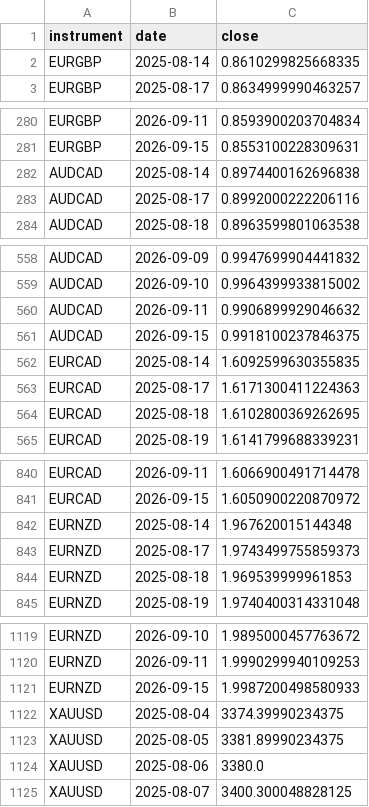
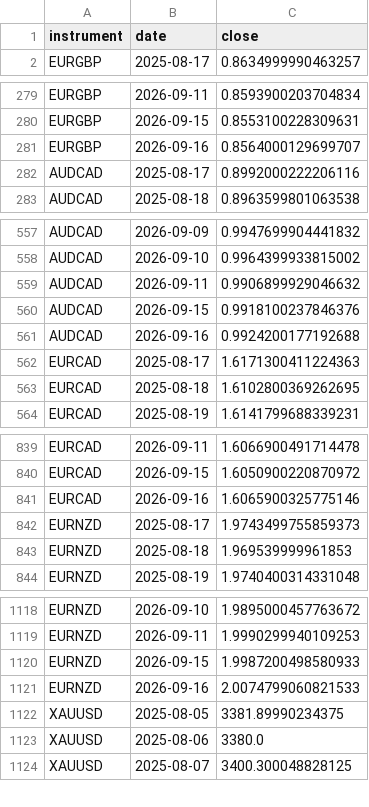
Before and after one commit to kenjtradez/portfolio-forward-test, a CSV file: cond_vol_log.csv, drawn as a sheet; only a part is shown, gaps mark what is left out; the diff covers the shown part only.

```diff
--- a/cond_vol_log.csv
+++ b/cond_vol_log.csv
@@ -1,3 +1,2 @@
 instrument,date,close
-EURGBP,2025-08-14,0.8610299825668335
 EURGBP,2025-08-17,0.8634999990463257
@@ -281,3 +280,3 @@ EURGBP,2026-09-11,0.8593900203704834
 EURGBP,2026-09-15,0.8553100228309631
-AUDCAD,2025-08-14,0.8974400162696838
+EURGBP,2026-09-16,0.8564000129699707
 AUDCAD,2025-08-17,0.8992000222206116
@@ -560,4 +559,4 @@ AUDCAD,2026-09-10,0.9964399933815002
 AUDCAD,2026-09-11,0.9906899929046632
-AUDCAD,2026-09-15,0.9918100237846375
-EURCAD,2025-08-14,1.6092599630355835
+AUDCAD,2026-09-15,0.9918100237846376
+AUDCAD,2026-09-16,0.9924200177192688
 EURCAD,2025-08-17,1.6171300411224363
@@ -841,3 +840,3 @@ EURCAD,2026-09-11,1.6066900491714478
 EURCAD,2026-09-15,1.6050900220870972
-EURNZD,2025-08-14,1.967620015144348
+EURCAD,2026-09-16,1.6065900325775146
 EURNZD,2025-08-17,1.9743499755859373
@@ -1121,3 +1120,3 @@ EURNZD,2026-09-11,1.9990299940109253
 EURNZD,2026-09-15,1.9987200498580933
-XAUUSD,2025-08-04,3374.39990234375
+EURNZD,2026-09-16,2.0074799060821533
 XAUUSD,2025-08-05,3381.89990234375
```
Also changed, not shown: 1 added row elsewhere in this file.
